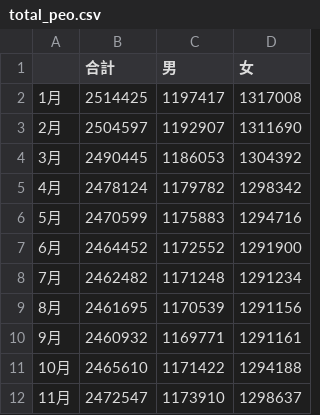
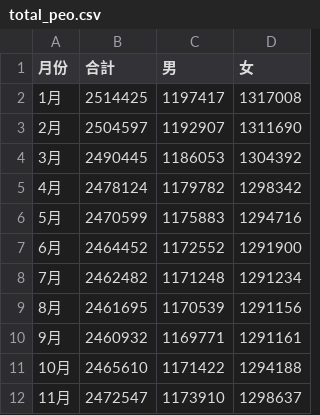
Before and after one commit to codessse/FOIS-py, a CSV file: dataset/total_peo.csv, drawn as a sheet.

```diff
--- a/dataset/total_peo.csv
+++ b/dataset/total_peo.csv
@@ -1,2 +1,2 @@
-,合計,男,女
+月份,合計,男,女
 1月,2514425,1197417,1317008
```
Also changed, not shown: dataset/covid_area.csv, dataset/covid_全區.csv.
